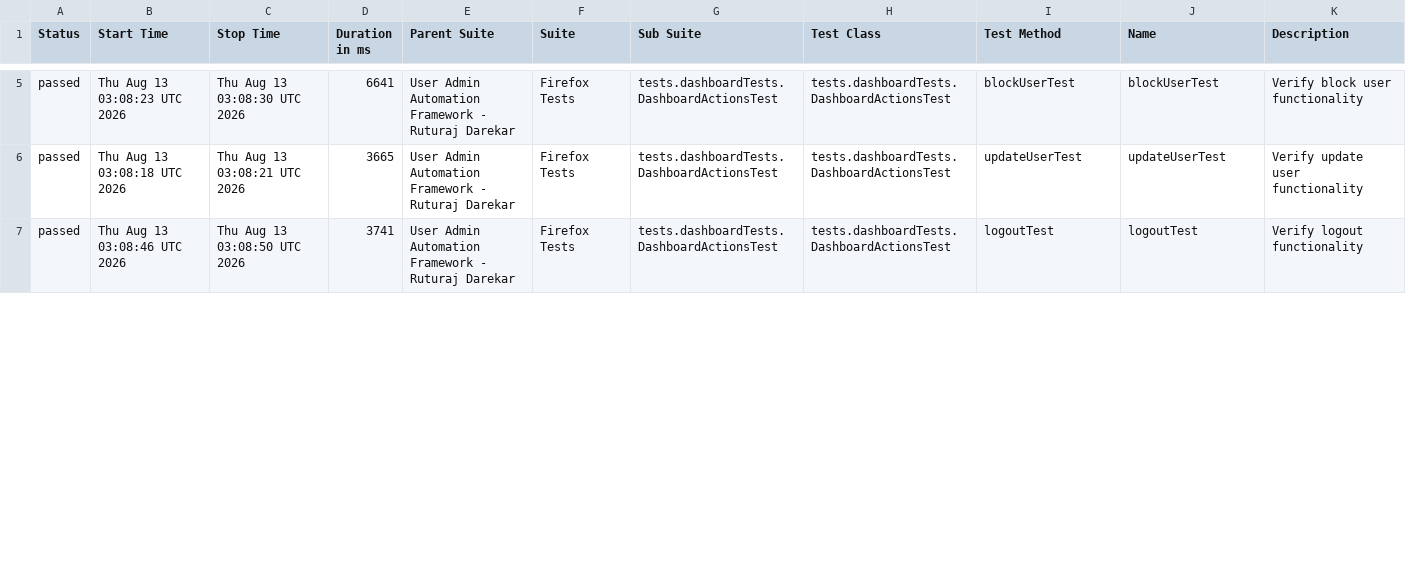
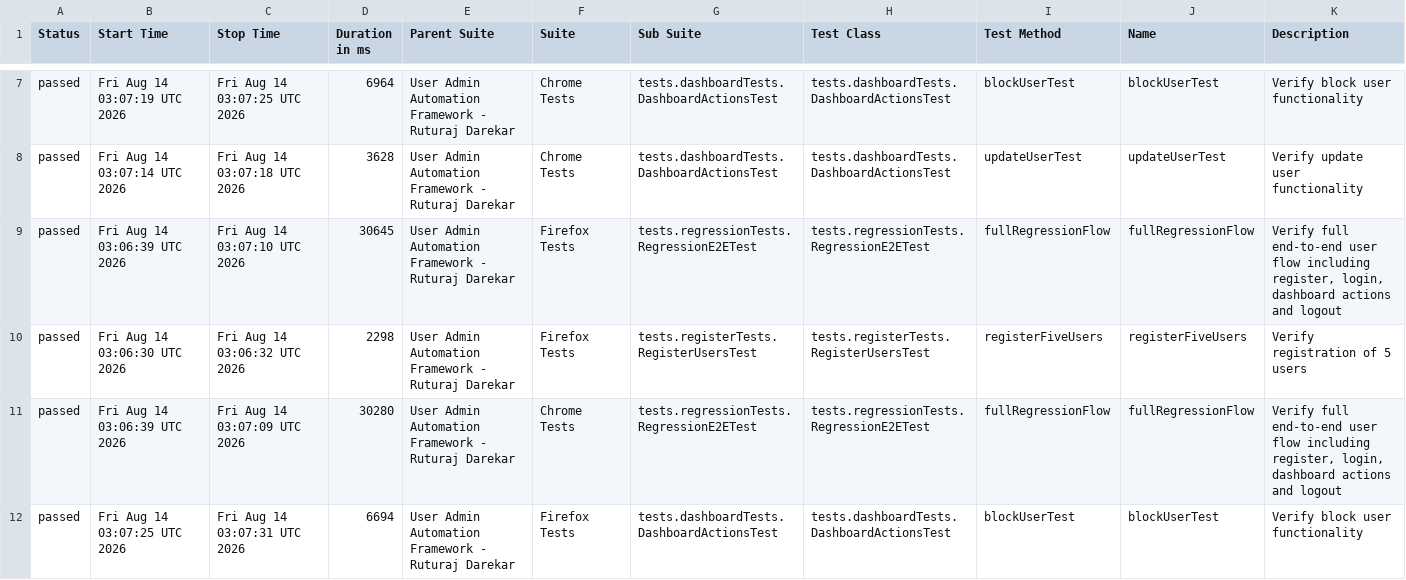
Before and after one commit to Ruturaj0861/user-admin-automation, a CSV file: data/suites.csv, drawn as a sheet; only a part is shown, gaps mark what is left out; the diff covers the shown part only.

```diff
--- a/data/suites.csv
+++ b/data/suites.csv
@@ -5,3 +7,6 @@
-"passed","Thu Aug 13 03:08:23 UTC 2026","Thu Aug 13 03:08:30 UTC 2026","6641","User Admin Automation Framework - Ruturaj Darekar","Firefox Tests","tests.dashboardTests.DashboardActionsTest","tests.dashboardTests.DashboardActionsTest","blockUserTest","blockUserTest","Verify block user functionality"
-"passed","Thu Aug 13 03:08:18 UTC 2026","Thu Aug 13 03:08:21 UTC 2026","3665","User Admin Automation Framework - Ruturaj Darekar","Firefox Tests","tests.dashboardTests.DashboardActionsTest","tests.dashboardTests.DashboardActionsTest","updateUserTest","updateUserTest","Verify update user functionality"
-"passed","Thu Aug 13 03:08:46 UTC 2026","Thu Aug 13 03:08:50 UTC 2026","3741","User Admin Automation Framework - Ruturaj Darekar","Firefox Tests","tests.dashboardTests.DashboardActionsTest","tests.dashboardTests.DashboardActionsTest","logoutTest","logoutTest","Verify logout functionality"
+"passed","Fri Aug 14 03:07:19 UTC 2026","Fri Aug 14 03:07:25 UTC 2026","6964","User Admin Automation Framework - Ruturaj Darekar","Chrome Tests","tests.dashboardTests.DashboardActionsTest","tests.dashboardTests.DashboardActionsTest","blockUserTest","blockUserTest","Verify block user functionality"
+"passed","Fri Aug 14 03:07:14 UTC 2026","Fri Aug 14 03:07:18 UTC 2026","3628","User Admin Automation Framework - Ruturaj Darekar","Chrome Tests","tests.dashboardTests.DashboardActionsTest","tests.dashboardTests.DashboardActionsTest","updateUserTest","updateUserTest","Verify update user functionality"
+"passed","Fri Aug 14 03:06:39 UTC 2026","Fri Aug 14 03:07:10 UTC 2026","30645","User Admin Automation Framework - Ruturaj Darekar","Firefox Tests","tests.regressionTests.RegressionE2ETest","tests.regressionTests.RegressionE2ETest","fullRegressionFlow","fullRegressionFlow","Verify full end-to-end user flow including register, login, dashboard actions and logout"
+"passed","Fri Aug 14 03:06:30 UTC 2026","Fri Aug 14 03:06:32 UTC 2026","2298","User Admin Automation Framework - Ruturaj Darekar","Firefox Tests","tests.registerTests.RegisterUsersTest","tests.registerTests.RegisterUsersTest","registerFiveUsers","registerFiveUsers","Verify registration of 5 users"
+"passed","Fri Aug 14 03:06:39 UTC 2026","Fri Aug 14 03:07:09 UTC 2026","30280","User Admin Automation Framework - Ruturaj Darekar","Chrome Tests","tests.regressionTests.RegressionE2ETest","tests.regressionTests.RegressionE2ETest","fullRegressionFlow","fullRegressionFlow","Verify full end-to-end user flow including register, login, dashboard actions and logout"
+"passed","Fri Aug 14 03:07:25 UTC 2026","Fri Aug 14 03:07:31 UTC 2026","6694","User Admin Automation Framework - Ruturaj Darekar","Firefox Tests","tests.dashboardTests.DashboardActionsTest","tests.dashboardTests.DashboardActionsTest","blockUserTest","blockUserTest","Verify block user functionality"
```
Also changed, not shown: 3 added rows, 6 removed rows and 51 edited cells elsewhere in this file, data/behaviors.csv, 54 other files.
